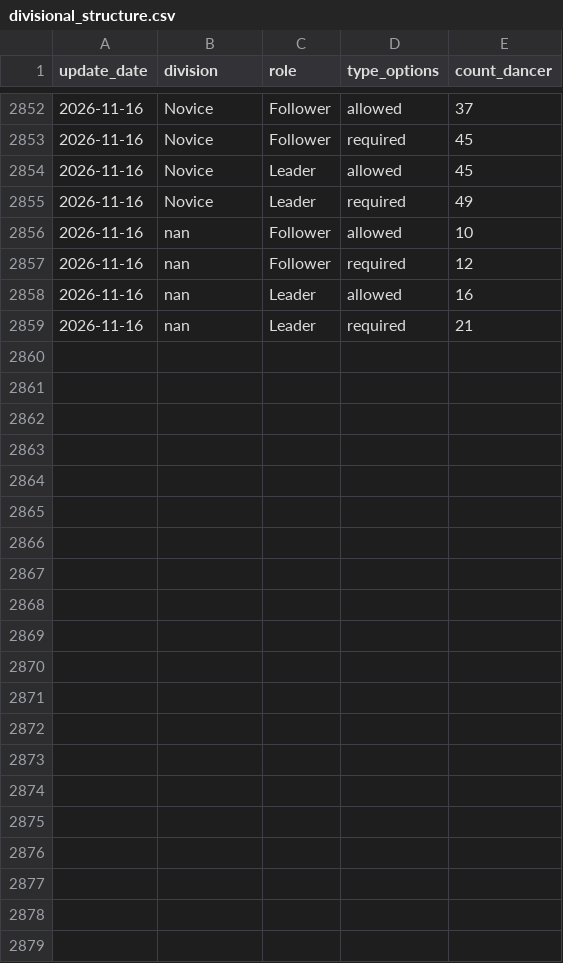
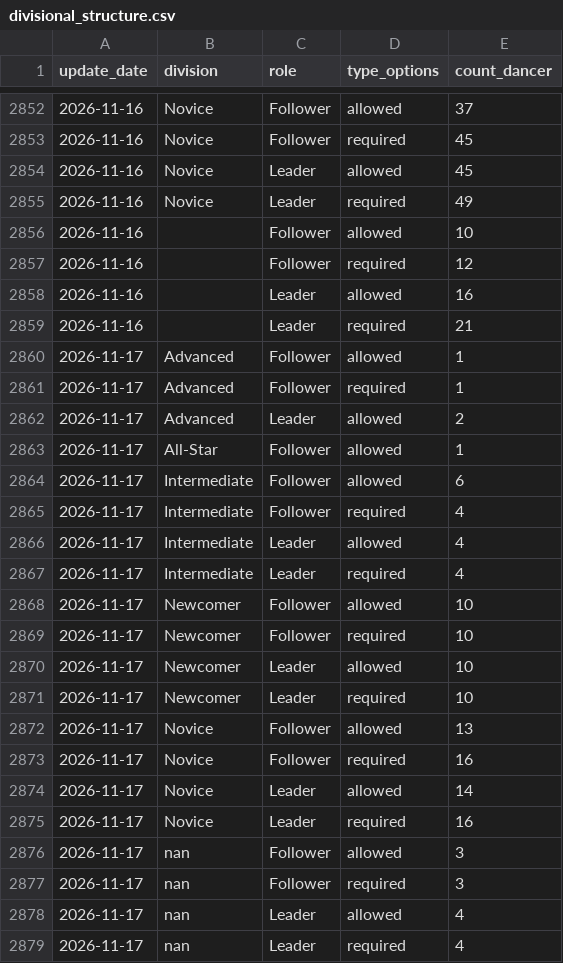
Before and after one commit to zlat1109/wsdc-data-pipeline, a CSV file: data/divisional_structure.csv, drawn as a sheet; only a part is shown, gaps mark what is left out.

```diff
--- a/data/divisional_structure.csv
+++ b/data/divisional_structure.csv
@@ -2855,5 +2855,25 @@ update_date,division,role,type_options,count_dancer
 2026-11-16,Novice,Leader,required,49
-2026-11-16,nan,Follower,allowed,10
-2026-11-16,nan,Follower,required,12
-2026-11-16,nan,Leader,allowed,16
-2026-11-16,nan,Leader,required,21
+2026-11-16,,Follower,allowed,10
+2026-11-16,,Follower,required,12
+2026-11-16,,Leader,allowed,16
+2026-11-16,,Leader,required,21
+2026-11-17,Advanced,Follower,allowed,1
+2026-11-17,Advanced,Follower,required,1
+2026-11-17,Advanced,Leader,allowed,2
+2026-11-17,All-Star,Follower,allowed,1
+2026-11-17,Intermediate,Follower,allowed,6
+2026-11-17,Intermediate,Follower,required,4
+2026-11-17,Intermediate,Leader,allowed,4
+2026-11-17,Intermediate,Leader,required,4
+2026-11-17,Newcomer,Follower,allowed,10
+2026-11-17,Newcomer,Follower,required,10
+2026-11-17,Newcomer,Leader,allowed,10
+2026-11-17,Newcomer,Leader,required,10
+2026-11-17,Novice,Follower,allowed,13
+2026-11-17,Novice,Follower,required,16
+2026-11-17,Novice,Leader,allowed,14
+2026-11-17,Novice,Leader,required,16
+2026-11-17,nan,Follower,allowed,3
+2026-11-17,nan,Follower,required,3
+2026-11-17,nan,Leader,allowed,4
+2026-11-17,nan,Leader,required,4
```
Also changed, not shown: data/changed_dancer_name_info.csv, data/dancer_transitions.csv, 21 other files.
